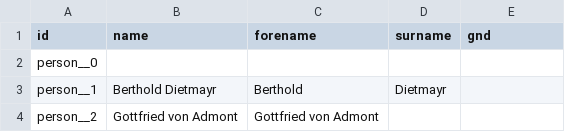
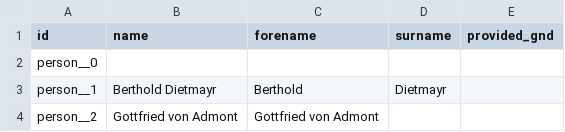
Before and after one commit to dQIOG/pez-editions-legacy, a CSV file: openrefine/persons.csv, drawn as a sheet; only a part is shown.

Commit message:
fix(openrefine): minor

```diff
--- a/openrefine/persons.csv
+++ b/openrefine/persons.csv
@@ -1,2 +1,2 @@
-id,name,forename,surname,gnd
+id,name,forename,surname,provided_gnd
 person__0,,,,
```
